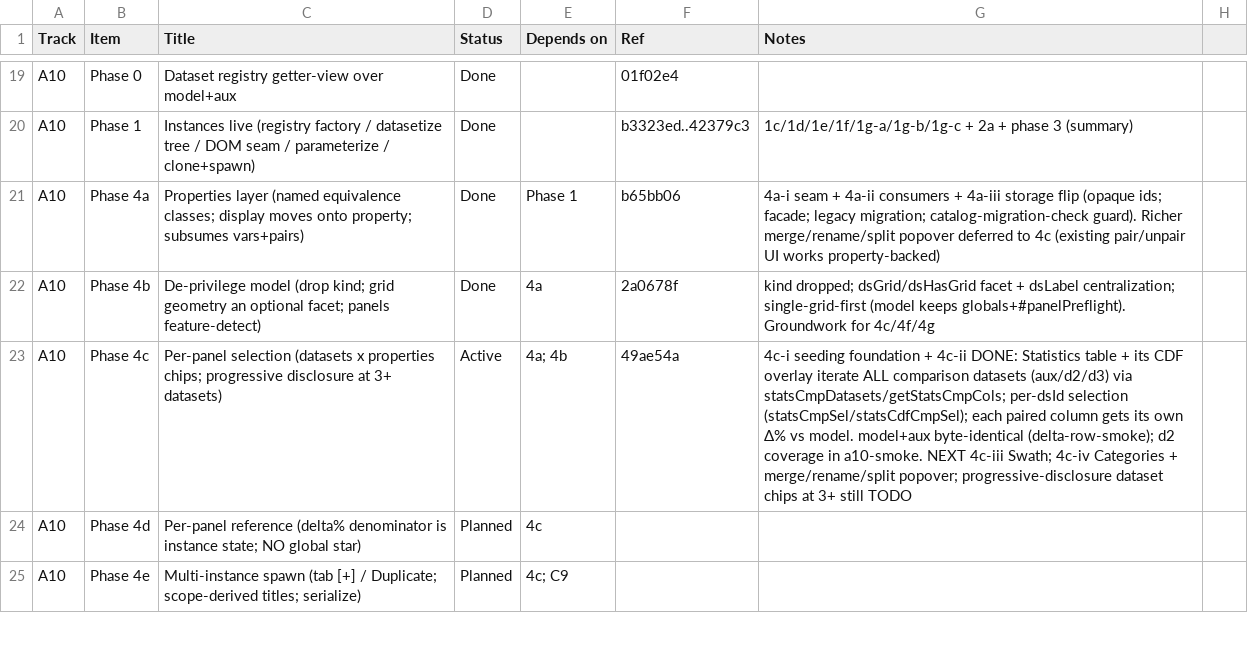
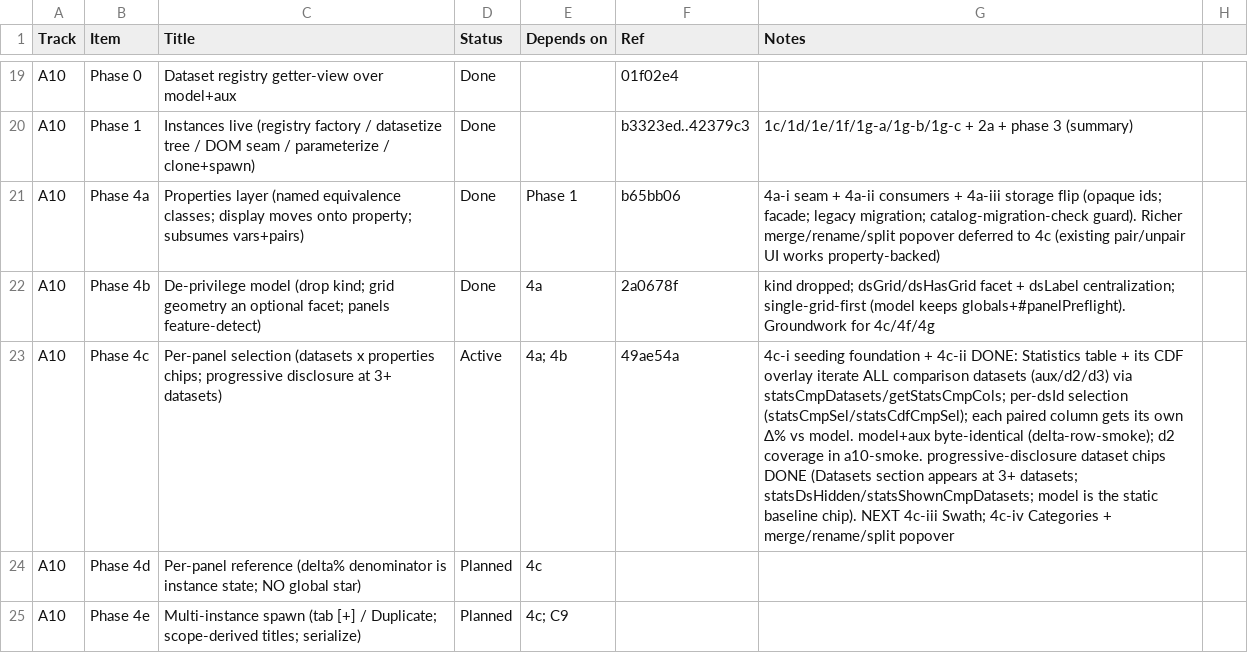
Before and after one commit to endarthur/bma, a CSV file: docs/roadmap-tracker.csv, drawn as a sheet; only a part is shown, gaps mark what is left out; the diff names each change by its address in the sheet, - before the commit and + after, or states it on an @@ line.

```diff
--- a/docs/roadmap-tracker.csv
+++ b/docs/roadmap-tracker.csv
-G23 (Notes): …in a10-smoke. NEXT 4c-iii Swath; 4c-iv Categories + merge/rename/split popover; progressive-disclosure dataset chips at 3+ still TODO
+G23 (Notes): …in a10-smoke. progressive-disclosure dataset chips DONE (Datasets section appears at 3+ datasets; statsDsHidden/statsShownCmpDatasets; model is the static baseline chip). NEXT 4c-iii Swath; 4c-iv Categories + merge/rename/split popover
```
Also changed, not shown: 9 other files.
